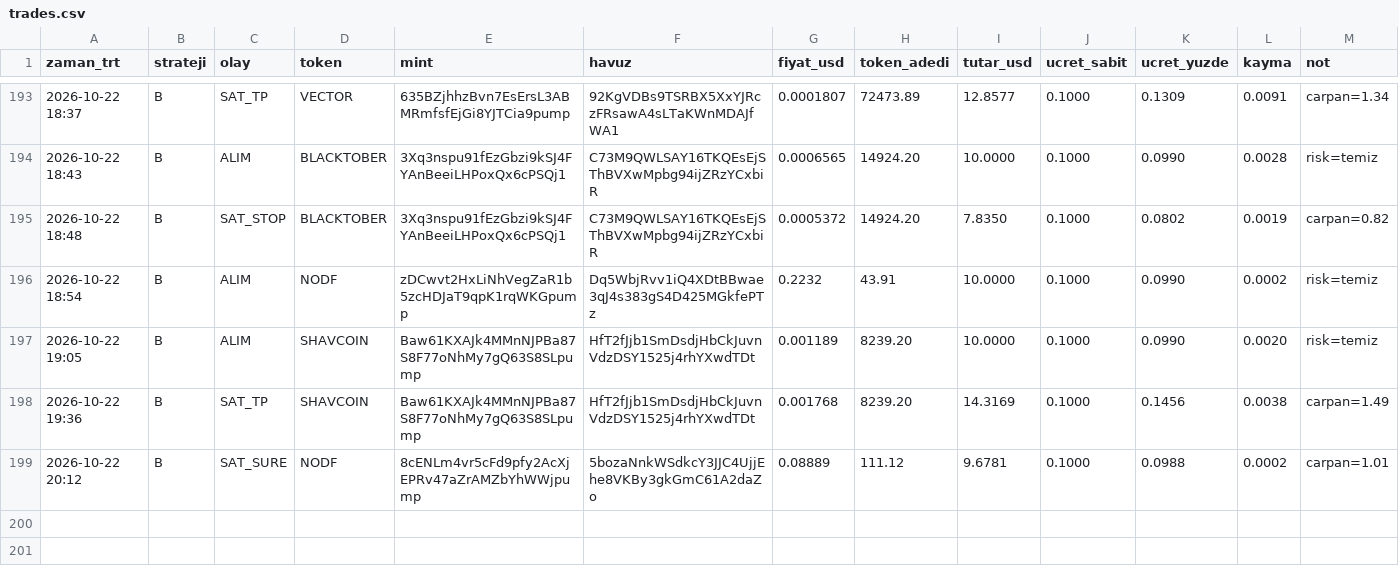
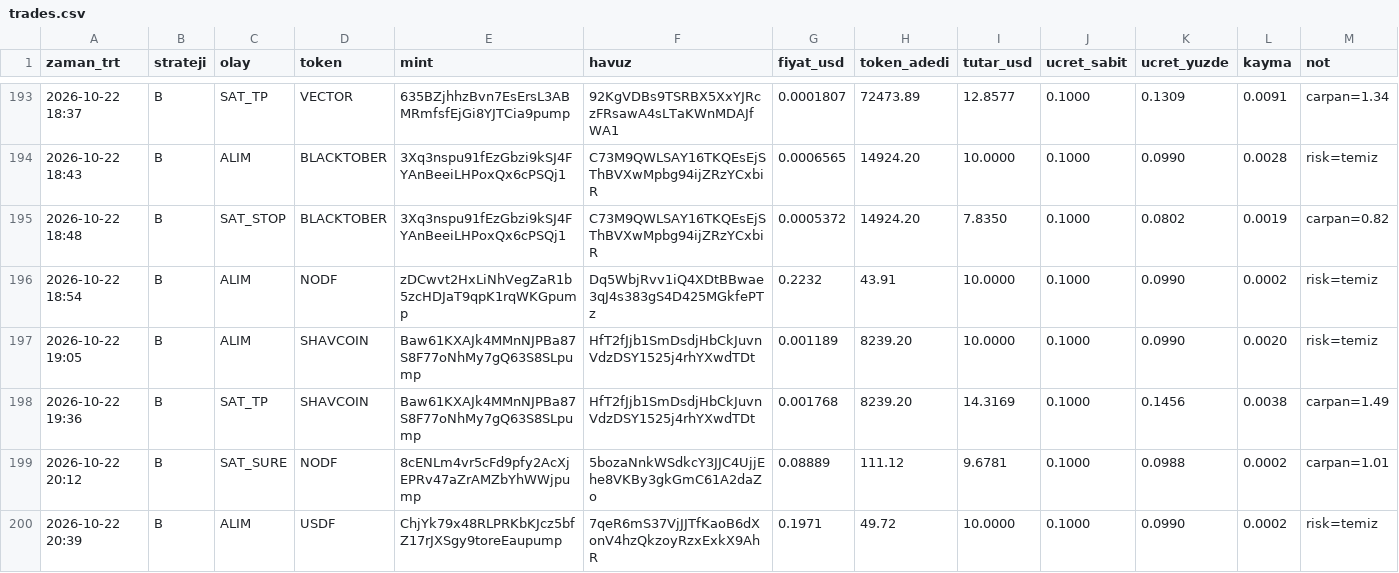
Before and after one commit to FurkanGulerci/memecoin-demo, a CSV file: trades.csv, drawn as a sheet; only a part is shown, gaps mark what is left out; the diff names each change by its address in the sheet, - before the commit and + after, or states it on an @@ line.

```diff
--- a/trades.csv
+++ b/trades.csv
+row 200: 2026-10-22 20:39 | B | ALIM | USDF | ChjYk79x48RLPRKbKJcz5bfZ17rJXSgy9toreEaupump | 7qeR6mS37VjJJTfKaoB6dXonV4hzQkzoyRzxExkX9AhR | 0.1971 | 49.72 | 10.0000 | 0.1000 | 0.0990 | 0.0002 | risk=temiz
```
Also changed, not shown: 1 other file.
